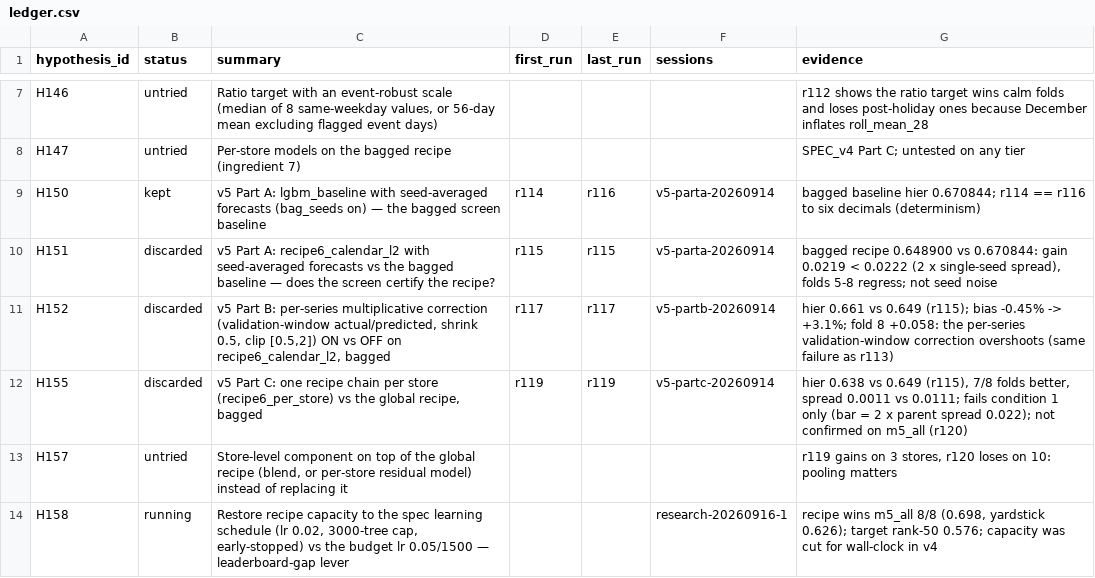
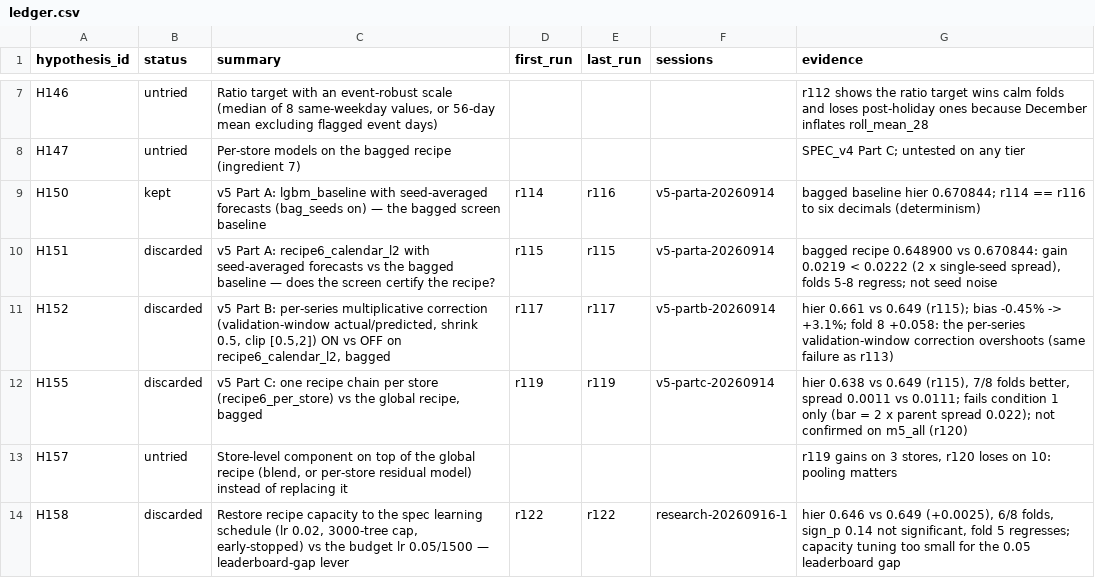
Before and after one commit to rslayer/kepler, a CSV file: hypotheses/m5_3/ledger.csv, drawn as a sheet; only a part is shown, gaps mark what is left out.

```diff
--- a/hypotheses/m5_3/ledger.csv
+++ b/hypotheses/m5_3/ledger.csv
@@ -13,2 +13,2 @@ H155,discarded,"v5 Part C: one recipe chain per store (recipe6_per_store) vs the
 H157,untried,"Store-level component on top of the global recipe (blend, or per-store residual model) instead of replacing it",,,,"r119 gains on 3 stores, r120 loses on 10: pooling matters"
-H158,running,"Restore recipe capacity to the spec learning schedule (lr 0.02, 3000-tree cap, early-stopped) vs the budget lr 0.05/1500 — leaderboard-gap lever",,,research-20260916-1,"recipe wins m5_all 8/8 (0.698, yardstick 0.626); target rank-50 0.576; capacity was cut for wall-clock in v4"
+H158,discarded,"Restore recipe capacity to the spec learning schedule (lr 0.02, 3000-tree cap, early-stopped) vs the budget lr 0.05/1500 — leaderboard-gap lever",r122,r122,research-20260916-1,"hier 0.646 vs 0.649 (+0.0025), 6/8 folds, sign_p 0.14 not significant, fold 5 regresses; capacity tuning too small for the 0.05 leaderboard gap"
```
Also changed, not shown: runs/runs.csv, 2 other files.
